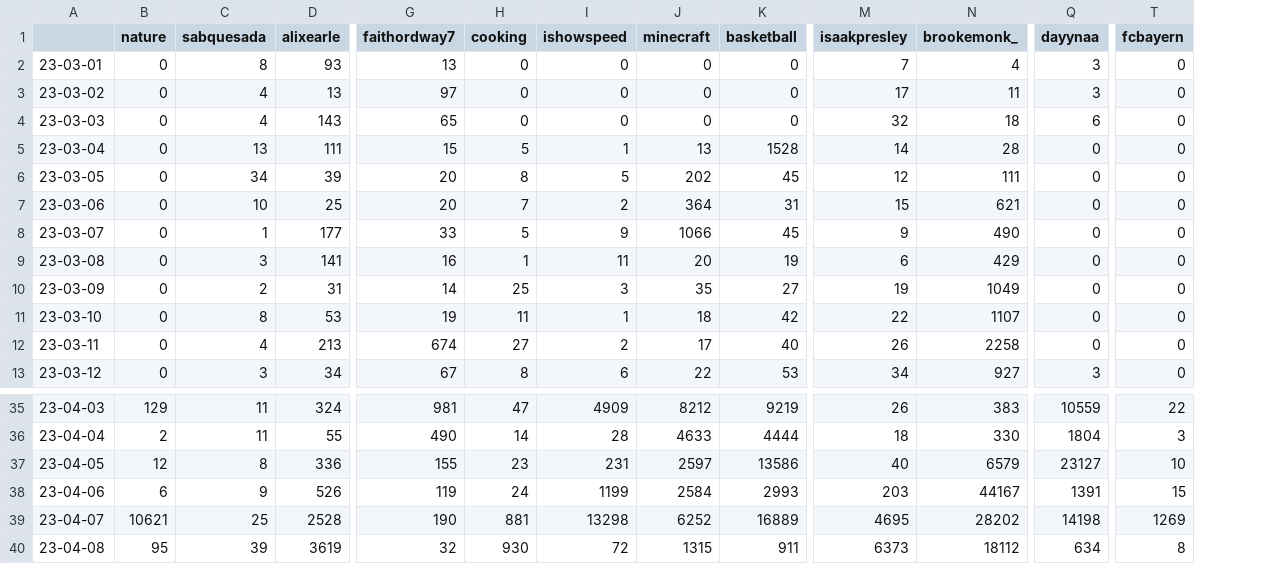
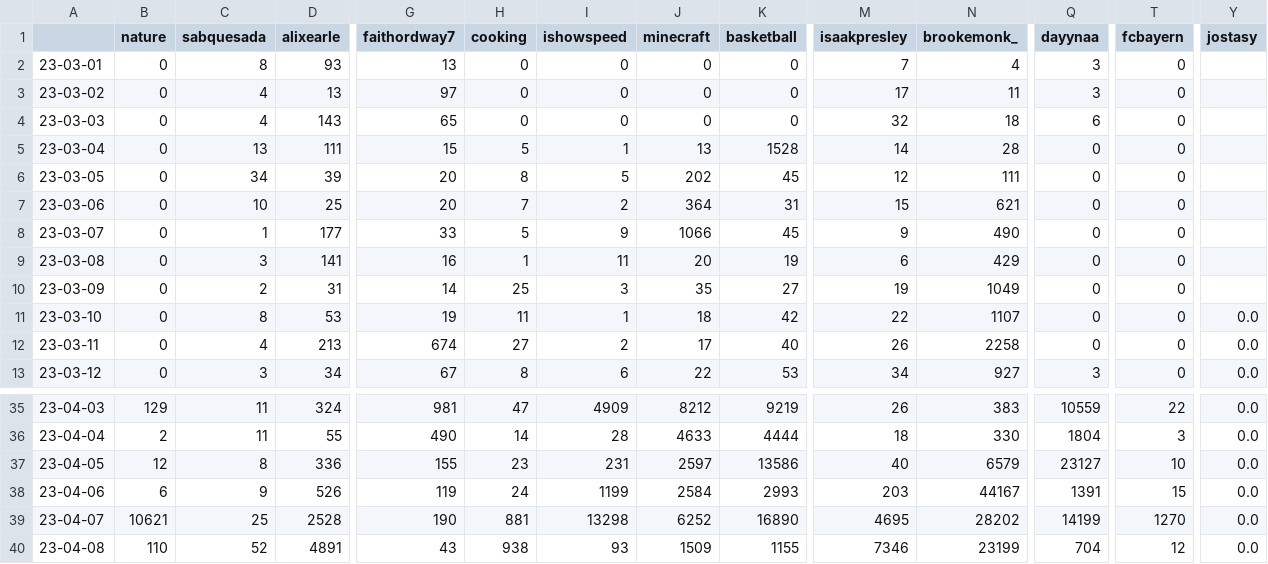
Before and after one commit to sammiphone6/Content_Arbitrage, a CSV file: account_posting/data/stats.csv, drawn as a sheet; only a part is shown, gaps mark what is left out; the diff covers the shown part only; the diff names each change by its address in the sheet, - before the commit and + after, or states it on an @@ line.

```diff
--- a/account_posting/data/stats.csv
+++ b/account_posting/data/stats.csv
+column Y (jostasy), rows 11-13: all 0.0; rows 35-40: all 0.0
-K39 (basketball): 16889
+K39 (basketball): 16890
-Q39 (dayynaa): 14198
+Q39 (dayynaa): 14199
-T39 (fcbayern): 1269
+T39 (fcbayern): 1270
-B40 (nature): 95
+B40 (nature): 110
-C40 (sabquesada): 39
+C40 (sabquesada): 52
-D40 (alixearle): 3619
+D40 (alixearle): 4891
-G40 (faithordway7): 32
+G40 (faithordway7): 43
-H40 (cooking): 930
+H40 (cooking): 938
-I40 (ishowspeed): 72
+I40 (ishowspeed): 93
-J40 (minecraft): 1315
+J40 (minecraft): 1509
-K40 (basketball): 911
+K40 (basketball): 1155
-M40 (isaakpresley): 6373
+M40 (isaakpresley): 7346
-N40 (brookemonk_): 18112
+N40 (brookemonk_): 23199
-Q40 (dayynaa): 634
+Q40 (dayynaa): 704
-T40 (fcbayern): 8
+T40 (fcbayern): 12
```
Also changed, not shown: 8 edited cells elsewhere in this file, account_adding/data/fbs.csv, account_adding/data/instas.csv, 13 other files.
